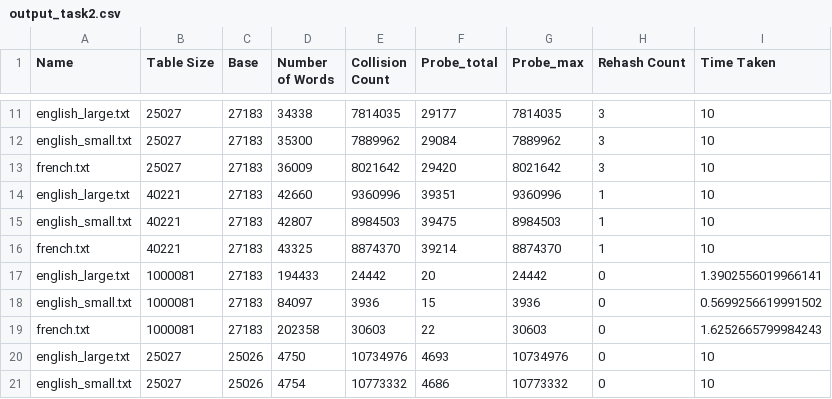
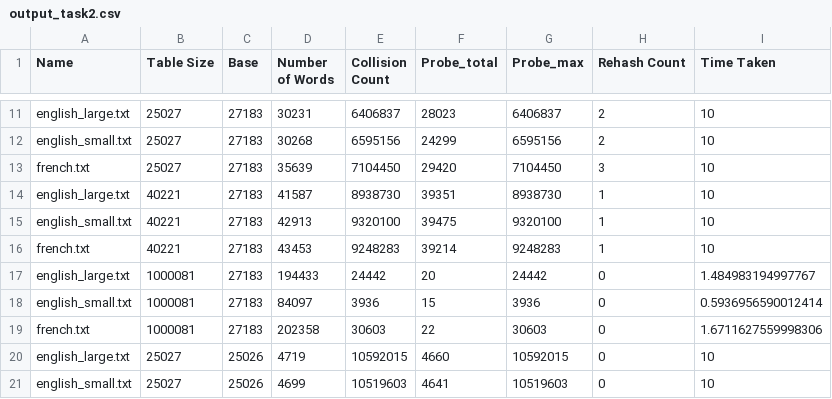
Before and after one commit to Spurtastic/FIT1008, a CSV file: Interview Prac 3/output_task2.csv, drawn as a sheet; only a part is shown, gaps mark what is left out; the diff covers the shown part only; the diff names each change by its address in the sheet, - before the commit and + after, or states it on an @@ line.

```diff
--- a/Interview Prac 3/output_task2.csv
+++ b/Interview Prac 3/output_task2.csv
-D11 (Number of Words): 34338
+D11 (Number of Words): 30231
-E11 (Collision Count): 7814035
+E11 (Collision Count): 6406837
-F11 (Probe_total): 29177
+F11 (Probe_total): 28023
-G11 (Probe_max): 7814035
+G11 (Probe_max): 6406837
-H11:H12 (Rehash Count): 3
+H11:H12 (Rehash Count): 2
-D12 (Number of Words): 35300
+D12 (Number of Words): 30268
-E12 (Collision Count): 7889962
+E12 (Collision Count): 6595156
-F12 (Probe_total): 29084
+F12 (Probe_total): 24299
-G12 (Probe_max): 7889962
+G12 (Probe_max): 6595156
-D13 (Number of Words): 36009
+D13 (Number of Words): 35639
-E13 (Collision Count): 8021642
+E13 (Collision Count): 7104450
-G13 (Probe_max): 8021642
+G13 (Probe_max): 7104450
-D14 (Number of Words): 42660
+D14 (Number of Words): 41587
-E14 (Collision Count): 9360996
+E14 (Collision Count): 8938730
-G14 (Probe_max): 9360996
+G14 (Probe_max): 8938730
-D15 (Number of Words): 42807
+D15 (Number of Words): 42913
-E15 (Collision Count): 8984503
+E15 (Collision Count): 9320100
-G15 (Probe_max): 8984503
+G15 (Probe_max): 9320100
-D16 (Number of Words): 43325
+D16 (Number of Words): 43453
-E16 (Collision Count): 8874370
+E16 (Collision Count): 9248283
-G16 (Probe_max): 8874370
+G16 (Probe_max): 9248283
-I17 (Time Taken): 1.3902556019966141
+I17 (Time Taken): 1.484983194997767
-I18 (Time Taken): 0.5699256619991502
+I18 (Time Taken): 0.5936956590012414
-I19 (Time Taken): 1.6252665799984243
+I19 (Time Taken): 1.6711627559998306
-D20 (Number of Words): 4750
+D20 (Number of Words): 4719
-E20 (Collision Count): 10734976
+E20 (Collision Count): 10592015
-F20 (Probe_total): 4693
+F20 (Probe_total): 4660
-G20 (Probe_max): 10734976
+G20 (Probe_max): 10592015
-D21 (Number of Words): 4754
+D21 (Number of Words): 4699
-E21 (Collision Count): 10773332
+E21 (Collision Count): 10519603
-F21 (Probe_total): 4686
+F21 (Probe_total): 4641
-G21 (Probe_max): 10773332
+G21 (Probe_max): 10519603
```
Also changed, not shown: 49 edited cells elsewhere in this file, 8 other files.
